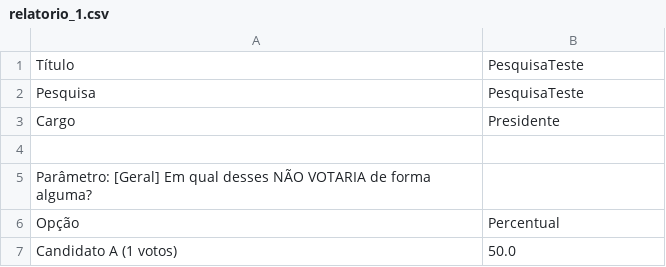
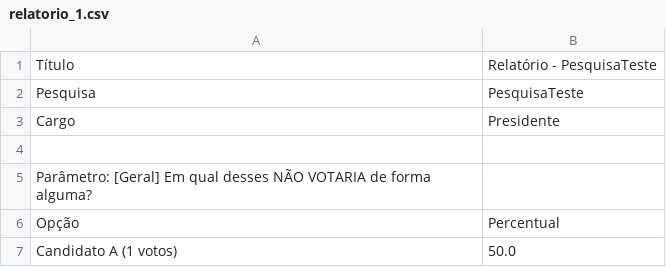
Before and after one commit to perasjoao/Trabalho-TP1-2026.2, a CSV file: dados/relatorios/relatorio_1.csv, drawn as a sheet; only a part is shown.

```diff
--- a/dados/relatorios/relatorio_1.csv
+++ b/dados/relatorios/relatorio_1.csv
@@ -1,2 +1,2 @@
-Título;PesquisaTeste
+Título;Relatório - PesquisaTeste
 Pesquisa;PesquisaTeste
```
Also changed, not shown: dados/relatorios/relatorio_123.csv, 3 other files.
